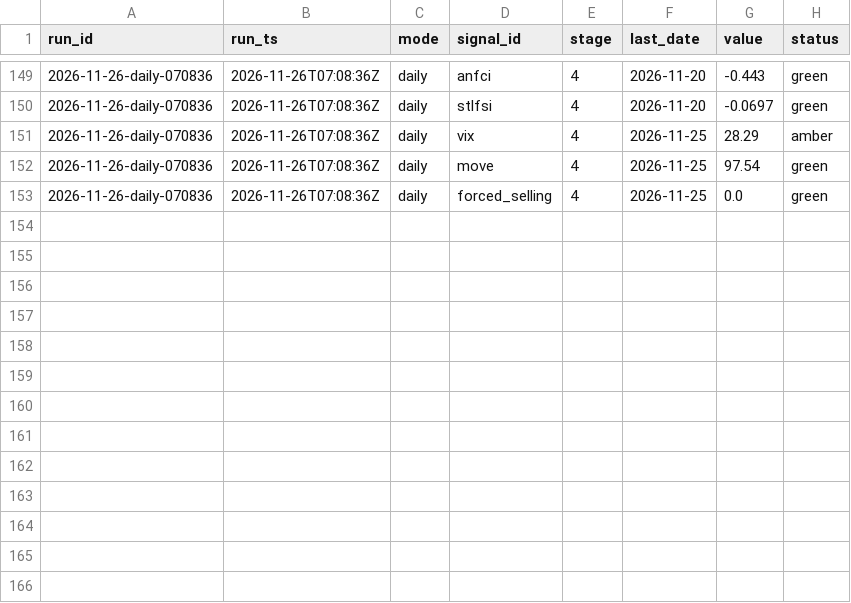
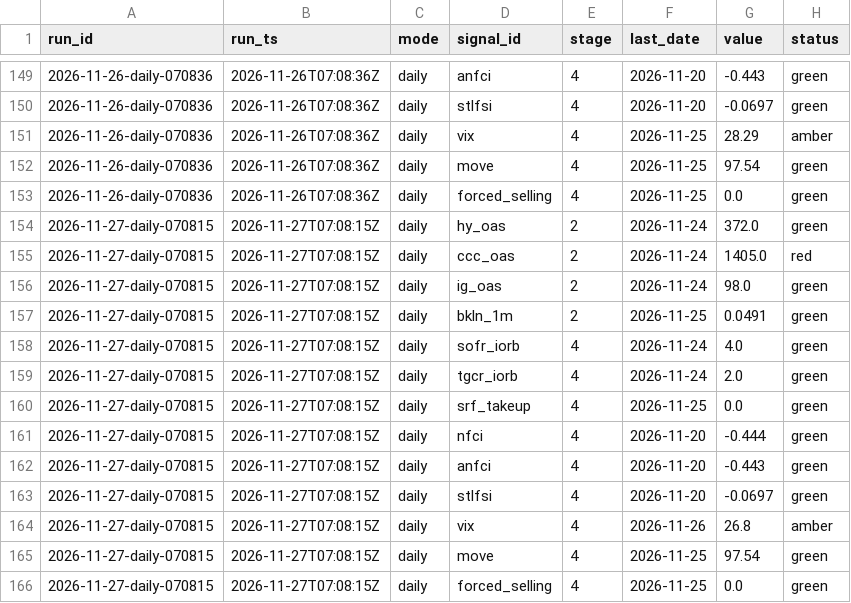
Before and after one commit to augustasskiba/credit-stress-tracker, a CSV file: data/observations.csv, drawn as a sheet; only a part is shown, gaps mark what is left out.

```diff
--- a/data/observations.csv
+++ b/data/observations.csv
@@ -153 +153,14 @@ run_id,run_ts,mode,signal_id,stage,last_date,value,status
 2026-11-26-daily-070836,2026-11-26T07:08:36Z,daily,forced_selling,4,2026-11-25,0.0,green
+2026-11-27-daily-070815,2026-11-27T07:08:15Z,daily,hy_oas,2,2026-11-24,372.0,green
+2026-11-27-daily-070815,2026-11-27T07:08:15Z,daily,ccc_oas,2,2026-11-24,1405.0,red
+2026-11-27-daily-070815,2026-11-27T07:08:15Z,daily,ig_oas,2,2026-11-24,98.0,green
+2026-11-27-daily-070815,2026-11-27T07:08:15Z,daily,bkln_1m,2,2026-11-25,0.0491,green
+2026-11-27-daily-070815,2026-11-27T07:08:15Z,daily,sofr_iorb,4,2026-11-24,4.0,green
+2026-11-27-daily-070815,2026-11-27T07:08:15Z,daily,tgcr_iorb,4,2026-11-24,2.0,green
+2026-11-27-daily-070815,2026-11-27T07:08:15Z,daily,srf_takeup,4,2026-11-25,0.0,green
+2026-11-27-daily-070815,2026-11-27T07:08:15Z,daily,nfci,4,2026-11-20,-0.444,green
+2026-11-27-daily-070815,2026-11-27T07:08:15Z,daily,anfci,4,2026-11-20,-0.443,green
+2026-11-27-daily-070815,2026-11-27T07:08:15Z,daily,stlfsi,4,2026-11-20,-0.0697,green
+2026-11-27-daily-070815,2026-11-27T07:08:15Z,daily,vix,4,2026-11-26,26.8,amber
+2026-11-27-daily-070815,2026-11-27T07:08:15Z,daily,move,4,2026-11-25,97.54,green
+2026-11-27-daily-070815,2026-11-27T07:08:15Z,daily,forced_selling,4,2026-11-25,0.0,green
```
Also changed, not shown: data/runs.csv.
